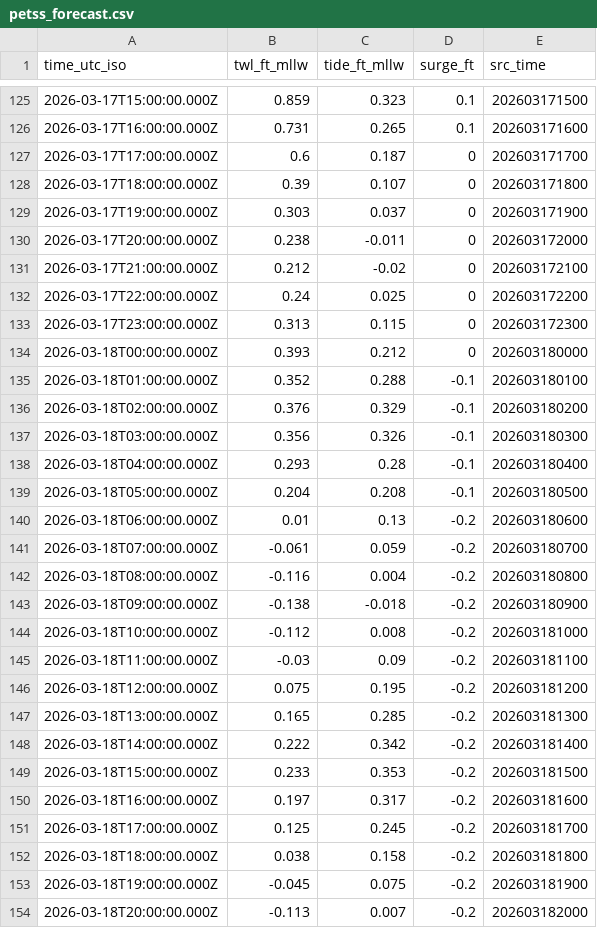
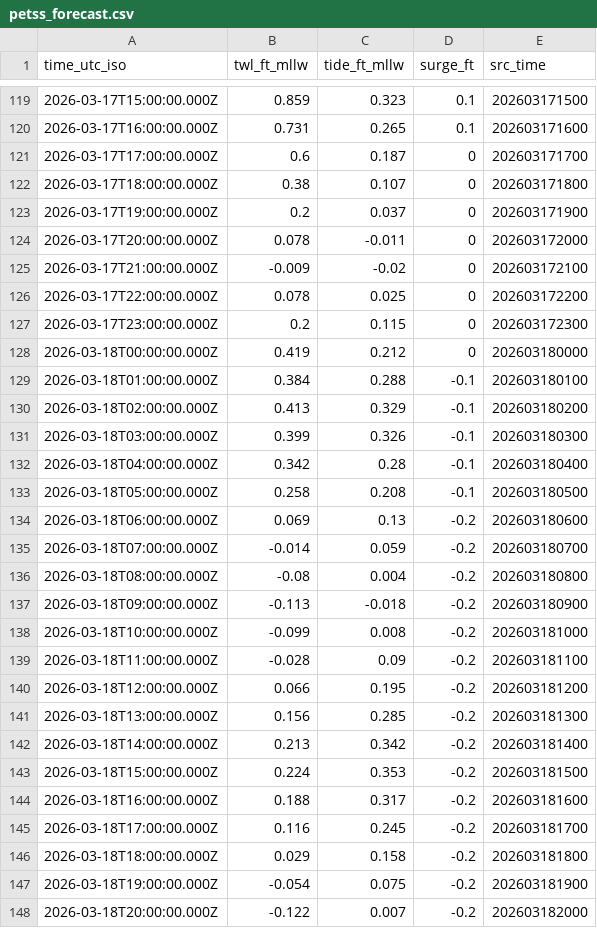
Before and after one commit to hondrospj/Waretown, a CSV file: data/petss_forecast.csv, drawn as a sheet; only a part is shown, gaps mark what is left out; the diff covers the shown part only.

```diff
--- a/data/petss_forecast.csv
+++ b/data/petss_forecast.csv
@@ -127,28 +121,28 @@ time_utc_iso,twl_ft_mllw,tide_ft_mllw,surge_ft,src_time
 2026-03-17T17:00:00.000Z,0.6,0.187,0,202603171700
-2026-03-17T18:00:00.000Z,0.39,0.107,0,202603171800
-2026-03-17T19:00:00.000Z,0.303,0.037,0,202603171900
-2026-03-17T20:00:00.000Z,0.238,-0.011,0,202603172000
-2026-03-17T21:00:00.000Z,0.212,-0.02,0,202603172100
-2026-03-17T22:00:00.000Z,0.24,0.025,0,202603172200
-2026-03-17T23:00:00.000Z,0.313,0.115,0,202603172300
-2026-03-18T00:00:00.000Z,0.393,0.212,0,202603180000
-2026-03-18T01:00:00.000Z,0.352,0.288,-0.1,202603180100
-2026-03-18T02:00:00.000Z,0.376,0.329,-0.1,202603180200
-2026-03-18T03:00:00.000Z,0.356,0.326,-0.1,202603180300
-2026-03-18T04:00:00.000Z,0.293,0.28,-0.1,202603180400
-2026-03-18T05:00:00.000Z,0.204,0.208,-0.1,202603180500
-2026-03-18T06:00:00.000Z,0.01,0.13,-0.2,202603180600
-2026-03-18T07:00:00.000Z,-0.061,0.059,-0.2,202603180700
-2026-03-18T08:00:00.000Z,-0.116,0.004,-0.2,202603180800
-2026-03-18T09:00:00.000Z,-0.138,-0.018,-0.2,202603180900
-2026-03-18T10:00:00.000Z,-0.112,0.008,-0.2,202603181000
-2026-03-18T11:00:00.000Z,-0.03,0.09,-0.2,202603181100
-2026-03-18T12:00:00.000Z,0.075,0.195,-0.2,202603181200
-2026-03-18T13:00:00.000Z,0.165,0.285,-0.2,202603181300
-2026-03-18T14:00:00.000Z,0.222,0.342,-0.2,202603181400
-2026-03-18T15:00:00.000Z,0.233,0.353,-0.2,202603181500
-2026-03-18T16:00:00.000Z,0.197,0.317,-0.2,202603181600
-2026-03-18T17:00:00.000Z,0.125,0.245,-0.2,202603181700
-2026-03-18T18:00:00.000Z,0.038,0.158,-0.2,202603181800
-2026-03-18T19:00:00.000Z,-0.045,0.075,-0.2,202603181900
-2026-03-18T20:00:00.000Z,-0.113,0.007,-0.2,202603182000
+2026-03-17T18:00:00.000Z,0.38,0.107,0,202603171800
+2026-03-17T19:00:00.000Z,0.2,0.037,0,202603171900
+2026-03-17T20:00:00.000Z,0.078,-0.011,0,202603172000
+2026-03-17T21:00:00.000Z,-0.009,-0.02,0,202603172100
+2026-03-17T22:00:00.000Z,0.078,0.025,0,202603172200
+2026-03-17T23:00:00.000Z,0.2,0.115,0,202603172300
+2026-03-18T00:00:00.000Z,0.419,0.212,0,202603180000
+2026-03-18T01:00:00.000Z,0.384,0.288,-0.1,202603180100
+2026-03-18T02:00:00.000Z,0.413,0.329,-0.1,202603180200
+2026-03-18T03:00:00.000Z,0.399,0.326,-0.1,202603180300
+2026-03-18T04:00:00.000Z,0.342,0.28,-0.1,202603180400
+2026-03-18T05:00:00.000Z,0.258,0.208,-0.1,202603180500
+2026-03-18T06:00:00.000Z,0.069,0.13,-0.2,202603180600
+2026-03-18T07:00:00.000Z,-0.014,0.059,-0.2,202603180700
+2026-03-18T08:00:00.000Z,-0.08,0.004,-0.2,202603180800
+2026-03-18T09:00:00.000Z,-0.113,-0.018,-0.2,202603180900
+2026-03-18T10:00:00.000Z,-0.099,0.008,-0.2,202603181000
+2026-03-18T11:00:00.000Z,-0.028,0.09,-0.2,202603181100
+2026-03-18T12:00:00.000Z,0.066,0.195,-0.2,202603181200
+2026-03-18T13:00:00.000Z,0.156,0.285,-0.2,202603181300
+2026-03-18T14:00:00.000Z,0.213,0.342,-0.2,202603181400
+2026-03-18T15:00:00.000Z,0.224,0.353,-0.2,202603181500
+2026-03-18T16:00:00.000Z,0.188,0.317,-0.2,202603181600
+2026-03-18T17:00:00.000Z,0.116,0.245,-0.2,202603181700
+2026-03-18T18:00:00.000Z,0.029,0.158,-0.2,202603181800
+2026-03-18T19:00:00.000Z,-0.054,0.075,-0.2,202603181900
+2026-03-18T20:00:00.000Z,-0.122,0.007,-0.2,202603182000
```
Also changed, not shown: 6 added rows, 6 removed rows and 75 edited cells elsewhere in this file, 3 other files.
